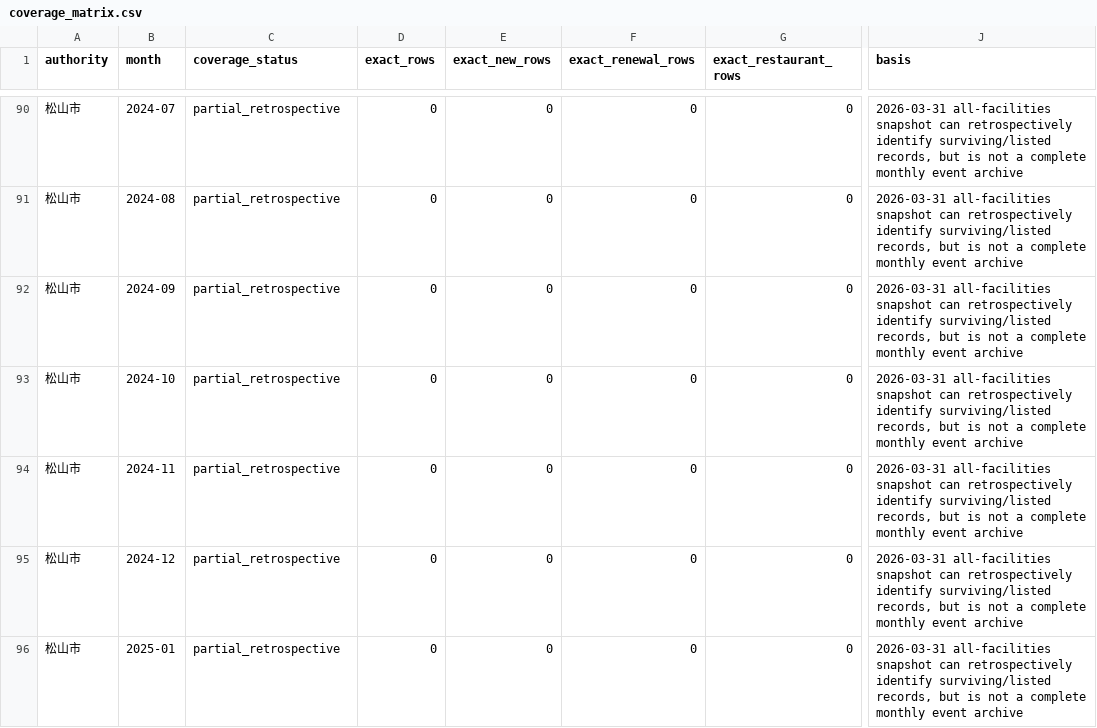
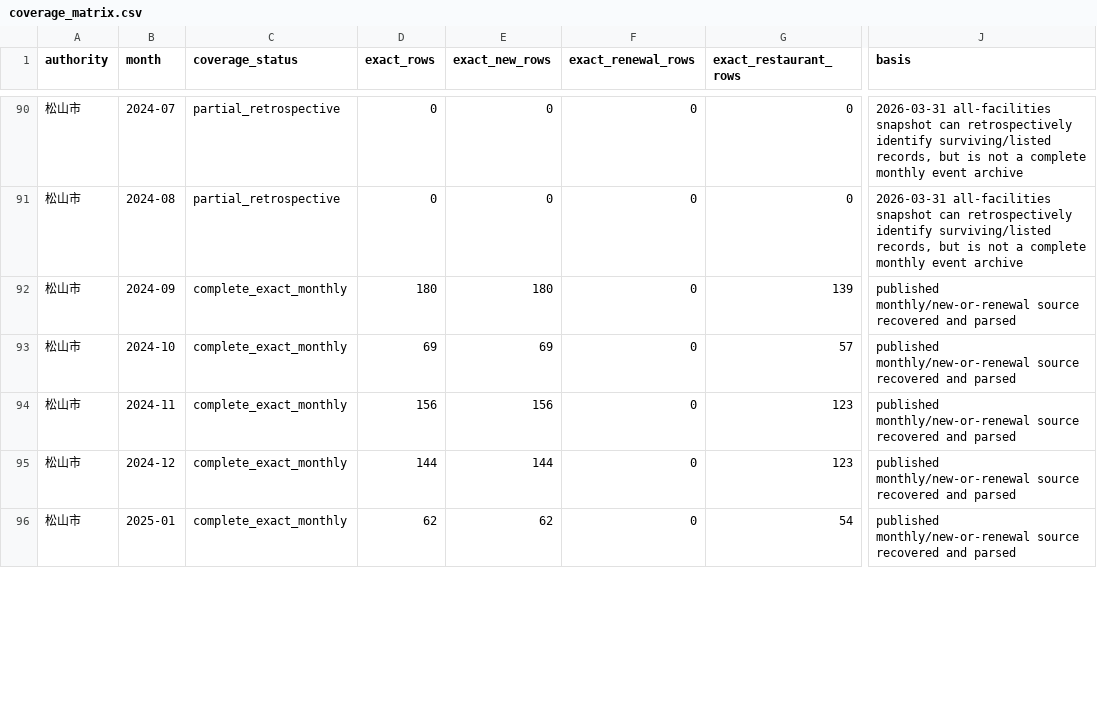
Before and after one commit to ryotamatsuki/ehime-restaurant-license-map, a CSV file: data/processed/coverage_matrix.csv, drawn as a sheet; only a part is shown, gaps mark what is left out; the diff covers the shown part only; the diff names each change by its address in the sheet, - before the commit and + after, or states it on an @@ line.

```diff
--- a/data/processed/coverage_matrix.csv
+++ b/data/processed/coverage_matrix.csv
-C92:C96 (coverage_status): partial_retrospective
+C92:C96 (coverage_status): complete_exact_monthly
-D92 (exact_rows): 0
+D92 (exact_rows): 180
-E92 (exact_new_rows): 0
+E92 (exact_new_rows): 180
-G92 (exact_restaurant_rows): 0
+G92 (exact_restaurant_rows): 139
-J92:J96 (basis): 2026-03-31 all-facilities snapshot can retrospectively identify surviving/listed records, but is not a complete monthly event archive
+J92:J96 (basis): published monthly/new-or-renewal source recovered and parsed
-D93 (exact_rows): 0
+D93 (exact_rows): 69
-E93 (exact_new_rows): 0
+E93 (exact_new_rows): 69
-G93 (exact_restaurant_rows): 0
+G93 (exact_restaurant_rows): 57
-D94 (exact_rows): 0
+D94 (exact_rows): 156
-E94 (exact_new_rows): 0
+E94 (exact_new_rows): 156
-G94:G95 (exact_restaurant_rows): 0
+G94:G95 (exact_restaurant_rows): 123
-D95 (exact_rows): 0
+D95 (exact_rows): 144
-E95 (exact_new_rows): 0
+E95 (exact_new_rows): 144
-D96 (exact_rows): 0
+D96 (exact_rows): 62
-E96 (exact_new_rows): 0
+E96 (exact_new_rows): 62
-G96 (exact_restaurant_rows): 0
+G96 (exact_restaurant_rows): 54
```
Also changed, not shown: 55 edited cells elsewhere in this file, 3 other files.
